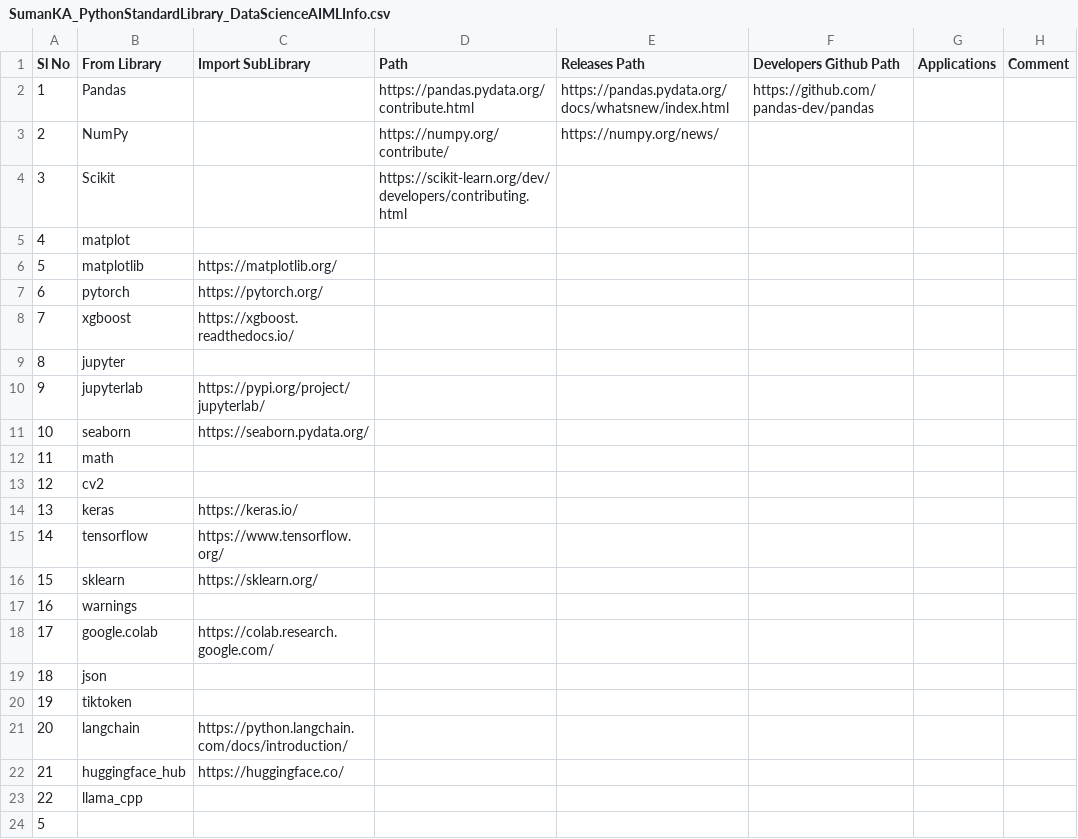
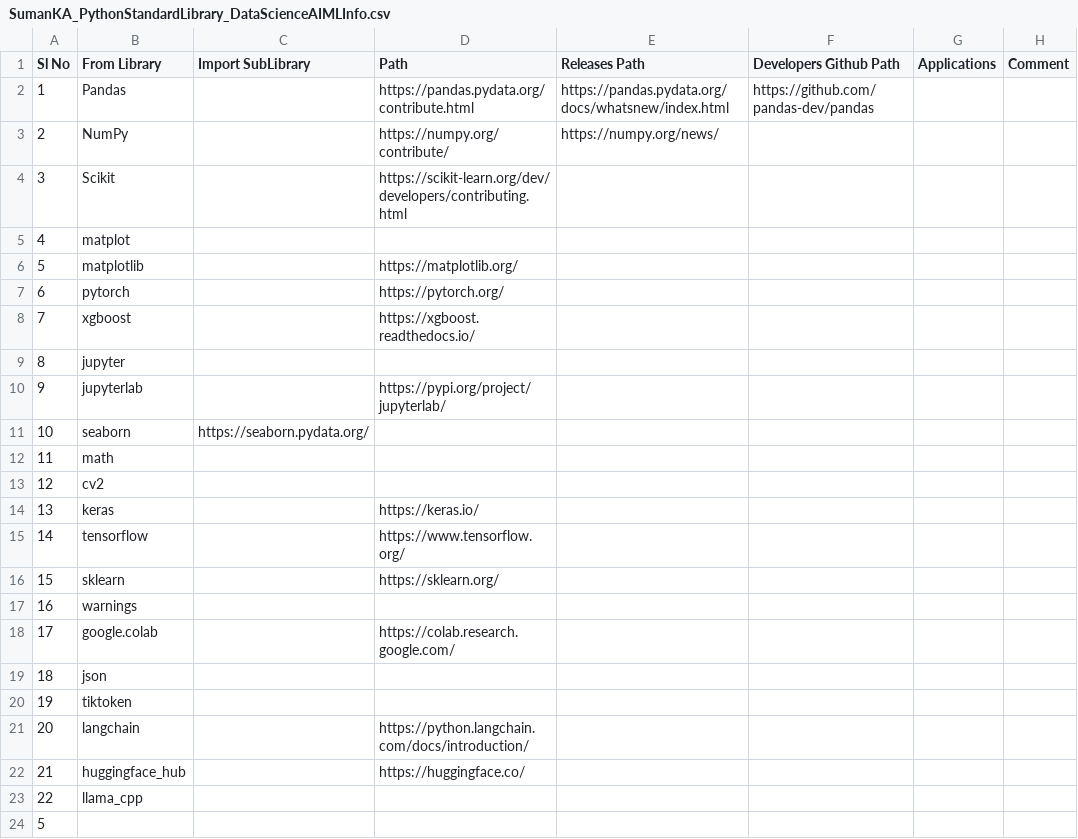
Before and after one commit to suman-komarla-adinarayana-groups/SumanKAGroups_MarketBusinessAnalytics_IndiaInternationalBusinessInfo, a CSV file: SumanKA_PythonStandardLibrary_DataScienceAIMLInfo.csv, drawn as a sheet; only a part is shown; the diff names each change by its address in the sheet, - before the commit and + after, or states it on an @@ line.

Commit message:
Update SumanKA_PythonStandardLibrary_DataScienceAIMLInfo.csv

```diff
--- a/SumanKA_PythonStandardLibrary_DataScienceAIMLInfo.csv
+++ b/SumanKA_PythonStandardLibrary_DataScienceAIMLInfo.csv
-C6 (Import SubLibrary): https://matplotlib.org/
+C6 (Import SubLibrary): (empty)
-D6 (Path): (empty)
+D6 (Path): https://matplotlib.org/
-C7 (Import SubLibrary): https://pytorch.org/
+C7 (Import SubLibrary): (empty)
-D7 (Path): (empty)
+D7 (Path): https://pytorch.org/
-C8 (Import SubLibrary): https://xgboost.readthedocs.io/
+C8 (Import SubLibrary): (empty)
-D8 (Path): (empty)
+D8 (Path): https://xgboost.readthedocs.io/
-C10 (Import SubLibrary): https://pypi.org/project/jupyterlab/
+C10 (Import SubLibrary): (empty)
-D10 (Path): (empty)
+D10 (Path): https://pypi.org/project/jupyterlab/
-C14 (Import SubLibrary): https://keras.io/
+C14 (Import SubLibrary): (empty)
-D14 (Path): (empty)
+D14 (Path): https://keras.io/
-C15 (Import SubLibrary): https://www.tensorflow.org/
+C15 (Import SubLibrary): (empty)
-D15 (Path): (empty)
+D15 (Path): https://www.tensorflow.org/
-C16 (Import SubLibrary): https://sklearn.org/
+C16 (Import SubLibrary): (empty)
-D16 (Path): (empty)
+D16 (Path): https://sklearn.org/
-C18 (Import SubLibrary): https://colab.research.google.com/
+C18 (Import SubLibrary): (empty)
-D18 (Path): (empty)
+D18 (Path): https://colab.research.google.com/
-C21 (Import SubLibrary): https://python.langchain.com/docs/introduction/
+C21 (Import SubLibrary): (empty)
-D21 (Path): (empty)
+D21 (Path): https://python.langchain.com/docs/introduction/
-C22 (Import SubLibrary): https://huggingface.co/
+C22 (Import SubLibrary): (empty)
-D22 (Path): (empty)
+D22 (Path): https://huggingface.co/
```
